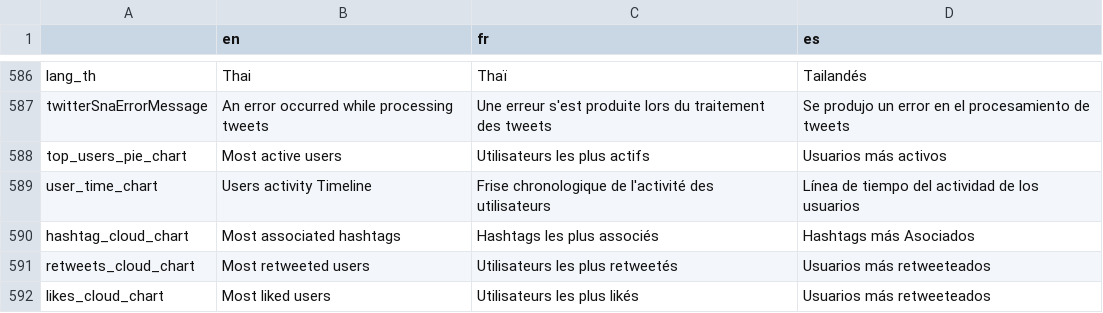
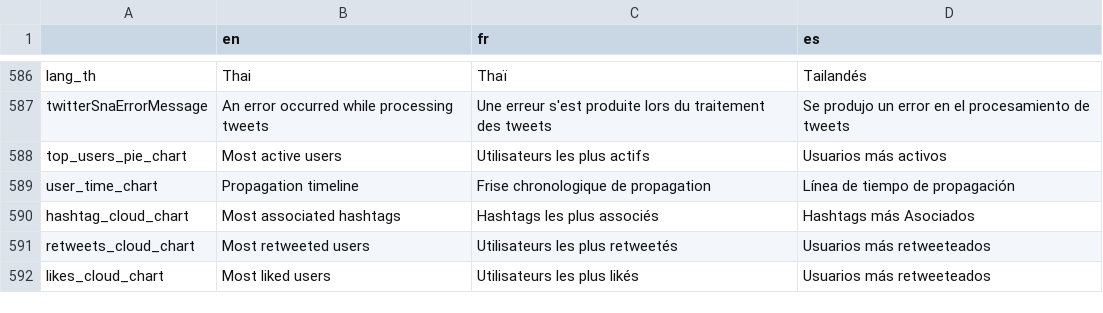
Before and after one commit to AFP-Medialab/invid-verification-plugin, a TSV file: InVIDTraductions.tsv, drawn as a sheet; only a part is shown, gaps mark what is left out.

Commit message:
Updated TSV for timeline

```diff
--- a/InVIDTraductions.tsv
+++ b/InVIDTraductions.tsv
@@ -588,3 +588,3 @@ twitterSnaErrorMessage	An error occurred while processing tweets	Une erreur s'es
 top_users_pie_chart	Most active users	Utilisateurs les plus actifs	Usuarios más activos
-user_time_chart	Users activity Timeline	Frise chronologique de l'activité des utilisateurs	Línea de tiempo del actividad de los usuarios
+user_time_chart	Propagation timeline	Frise chronologique de propagation	Línea de tiempo de propagación
 hashtag_cloud_chart	Most associated hashtags	Hashtags les plus associés	Hashtags más Asociados
```
